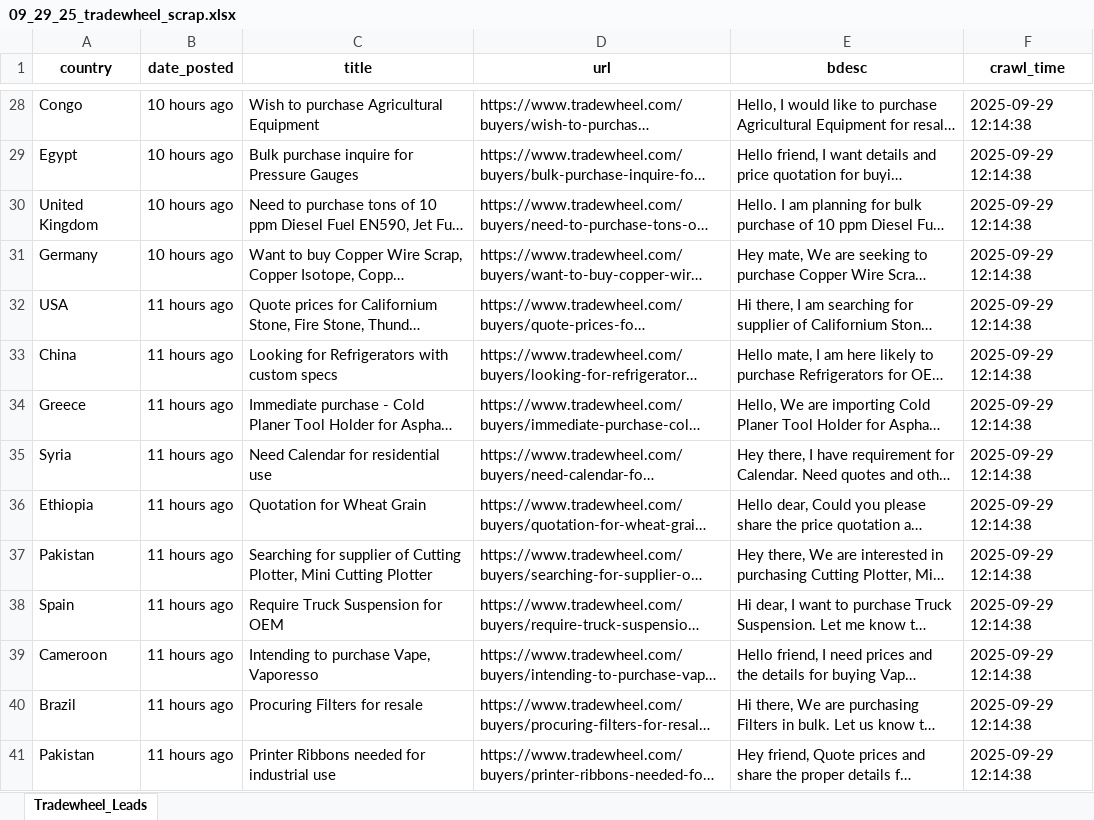
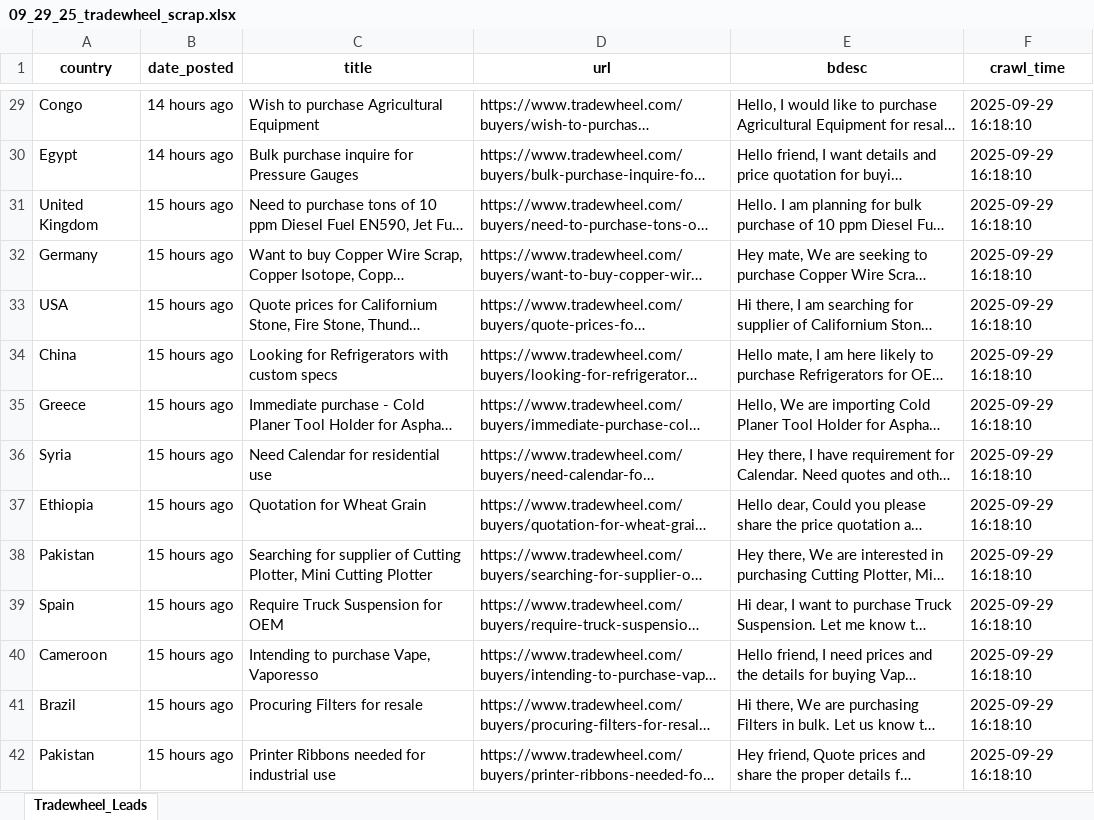
Before and after one commit to XuanKyUEL/tradewheel_scrape, an Excel workbook: data/09_29_25_tradewheel_scrap.xlsx, sheet Tradewheel_Leads, drawn as a sheet; only a part is shown, gaps mark what is left out; long unchanged cells end in …; values as stored, in another font and other column widths than the file's, no borders; addresses are those after the commit; the diff covers the shown part only; the diff names each change by its address in the sheet, - before the commit and + after, or states it on an @@ line.

```diff
--- a/data/09_29_25_tradewheel_scrap.xlsx (sheet Tradewheel_Leads)
+++ b/data/09_29_25_tradewheel_scrap.xlsx (sheet Tradewheel_Leads)
-B29:B30 (date_posted): 10 hours ago
+B29:B30 (date_posted): 14 hours ago
-F29:F42 (crawl_time): 2025-09-29 12:14:38
+F29:F42 (crawl_time): 2025-09-29 16:18:10
-B31:B32 (date_posted): 10 hours ago
+B31:B32 (date_posted): 15 hours ago
-B33:B42 (date_posted): 11 hours ago
+B33:B42 (date_posted): 15 hours ago
```
Also changed, not shown: 18 added rows, 18 removed rows and 307 edited cells elsewhere in this sheet, 1 other file.
